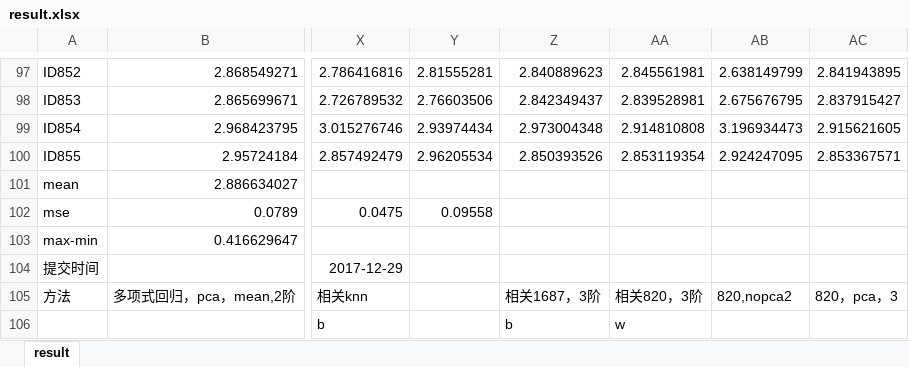
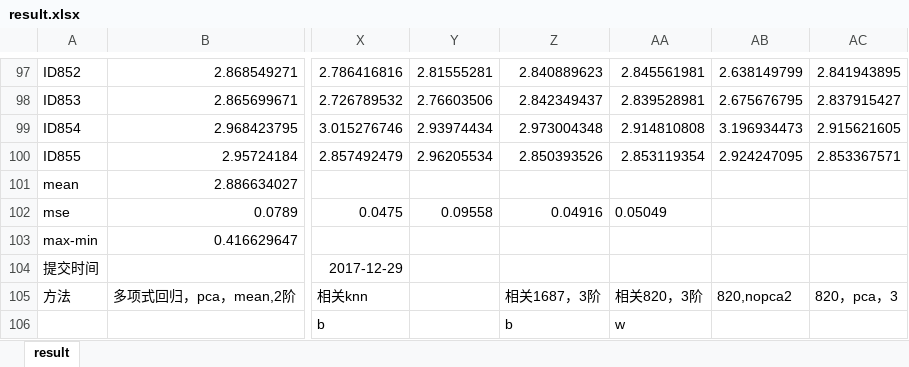
Before and after one commit to fengges/teacher, an Excel workbook: teacher/ali/data/ans/result.xlsx, sheet result, drawn as a sheet; only a part is shown, gaps mark what is left out; values as stored, in another font and other column widths than the file's, no borders; the diff names each change by its address in the sheet, - before the commit and + after, or states it on an @@ line.

```diff
--- a/teacher/ali/data/ans/result.xlsx (sheet result)
+++ b/teacher/ali/data/ans/result.xlsx (sheet result)
-Z102: (empty)
+Z102: 0.04916
-AA102: (empty)
+AA102: 0.05049
```
Also changed, not shown: 5 other files.
